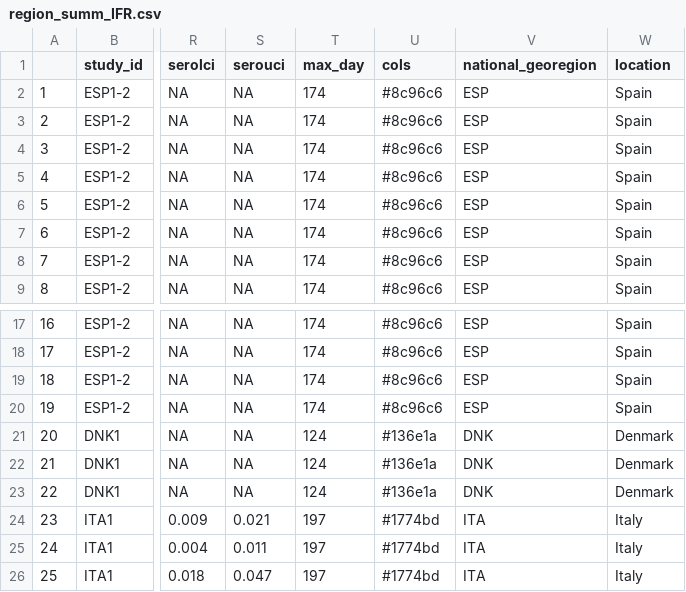
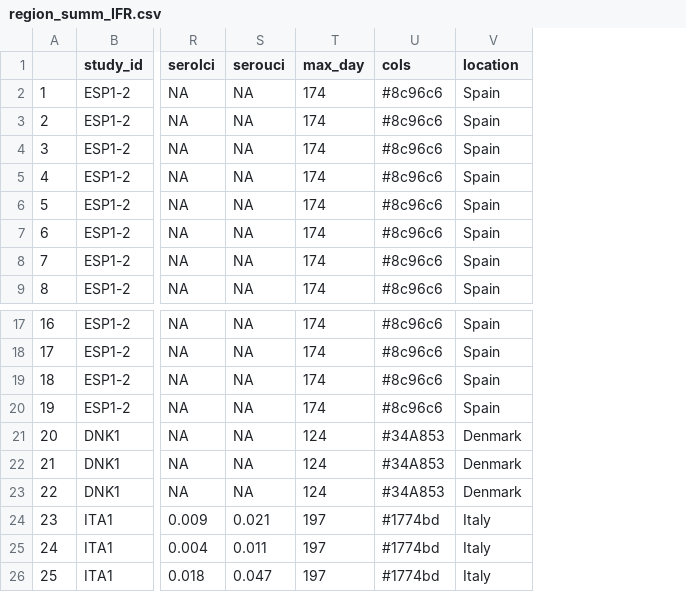
Before and after one commit to mrc-ide/reestimate_covidIFR_analysis, a CSV file: data/derived/region_summ_IFR.csv, drawn as a sheet; only a part is shown, gaps mark what is left out; the diff names each change by its address in the sheet, - before the commit and + after, or states it on an @@ line.

```diff
--- a/data/derived/region_summ_IFR.csv
+++ b/data/derived/region_summ_IFR.csv
-column V (national_georegion), rows 2-9: all ESP; rows 17-26: ESP | ESP | ESP | ESP | DNK | DNK | DNK | ITA | ITA | ITA
-U21:U23 (cols): #136e1a
+U21:U23 (cols): #34A853
```
Also changed, not shown: data/derived/age_summ_IFR.csv, data/plot_aesthetics/color_studyid_map.csv, 4 other files.
